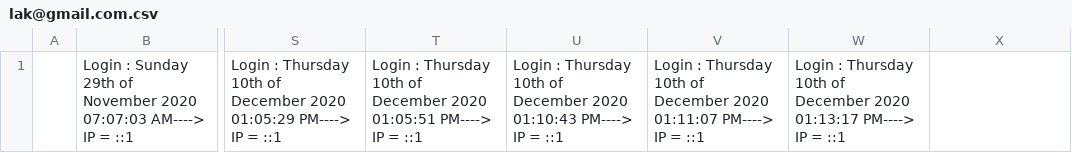
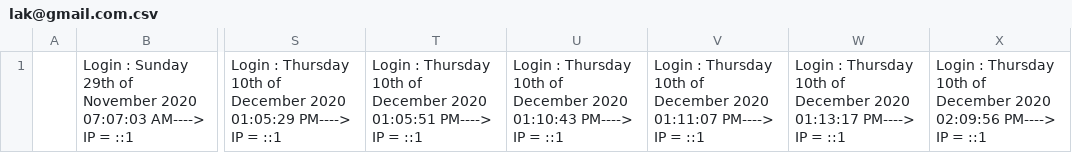
Before and after one commit to lakruwanfonia/Polkatu, a CSV file: Accounts/Tracking/lak@gmail.com.csv, drawn as a sheet; only a part is shown, gaps mark what is left out; the diff names each change by its address in the sheet, - before the commit and + after, or states it on an @@ line.

```diff
--- a/Accounts/Tracking/lak@gmail.com.csv
+++ b/Accounts/Tracking/lak@gmail.com.csv
-X1: (empty)
+X1: Login : Thursday 10th of December 2020 02:09:56 PM----> IP = ::1
```
Also changed, not shown: 6 other files.
